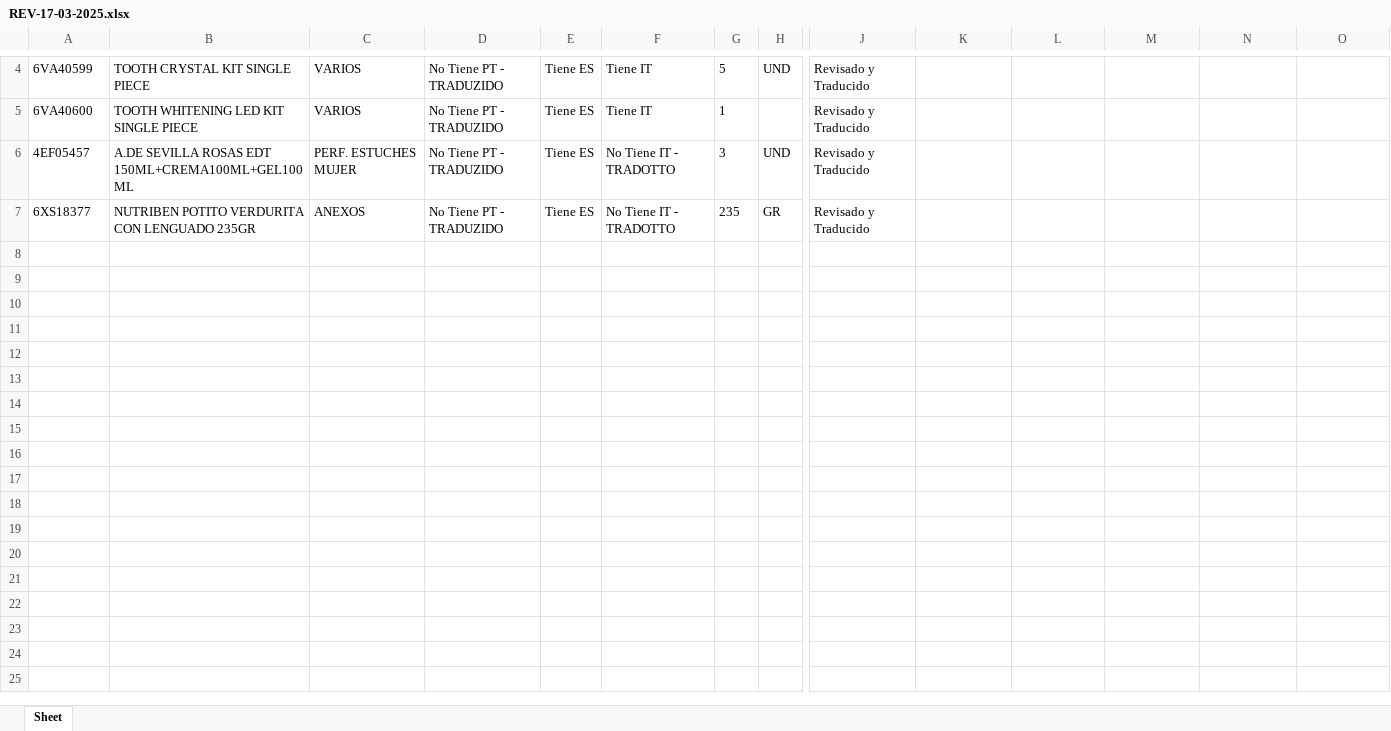
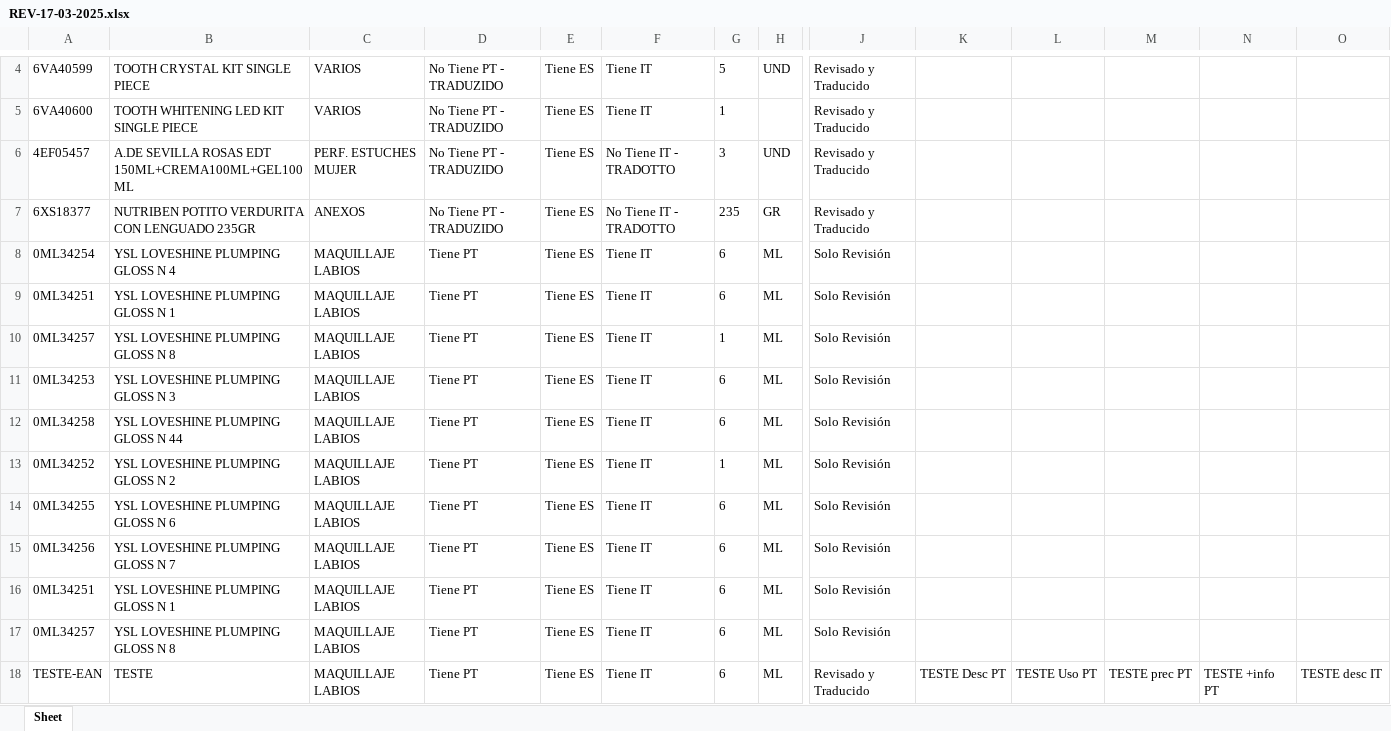
Before and after one commit to partybrasil/Contador-Revisiones, an Excel workbook: REVs/REV-17-03-2025.xlsx, sheet Sheet, drawn as a sheet; only a part is shown, gaps mark what is left out; values as stored, in another font and other column widths than the file's, no borders; rows hold the shown columns only; the diff names each change by its address in the sheet, - before the commit and + after, or states it on an @@ line.

```diff
--- a/REVs/REV-17-03-2025.xlsx (sheet Sheet)
+++ b/REVs/REV-17-03-2025.xlsx (sheet Sheet)
+row 8: 0ML34254 | YSL LOVESHINE PLUMPING GLOSS N 4 | MAQUILLAJE LABIOS | Tiene PT | Tiene ES | Tiene IT | 6 | ML | Solo Revisión
+row 9: 0ML34251 | YSL LOVESHINE PLUMPING GLOSS N 1 | MAQUILLAJE LABIOS | Tiene PT | Tiene ES | Tiene IT | 6 | ML | Solo Revisión
+row 10: 0ML34257 | YSL LOVESHINE PLUMPING GLOSS N 8 | MAQUILLAJE LABIOS | Tiene PT | Tiene ES | Tiene IT | 1 | ML | Solo Revisión
+row 11: 0ML34253 | YSL LOVESHINE PLUMPING GLOSS N 3 | MAQUILLAJE LABIOS | Tiene PT | Tiene ES | Tiene IT | 6 | ML | Solo Revisión
+row 12: 0ML34258 | YSL LOVESHINE PLUMPING GLOSS N 44 | MAQUILLAJE LABIOS | Tiene PT | Tiene ES | Tiene IT | 6 | ML | Solo Revisión
+row 13: 0ML34252 | YSL LOVESHINE PLUMPING GLOSS N 2 | MAQUILLAJE LABIOS | Tiene PT | Tiene ES | Tiene IT | 1 | ML | Solo Revisión
+row 14: 0ML34255 | YSL LOVESHINE PLUMPING GLOSS N 6 | MAQUILLAJE LABIOS | Tiene PT | Tiene ES | Tiene IT | 6 | ML | Solo Revisión
+row 15: 0ML34256 | YSL LOVESHINE PLUMPING GLOSS N 7 | MAQUILLAJE LABIOS | Tiene PT | Tiene ES | Tiene IT | 6 | ML | Solo Revisión
+row 16: 0ML34251 | YSL LOVESHINE PLUMPING GLOSS N 1 | MAQUILLAJE LABIOS | Tiene PT | Tiene ES | Tiene IT | 6 | ML | Solo Revisión
+row 17: 0ML34257 | YSL LOVESHINE PLUMPING GLOSS N 8 | MAQUILLAJE LABIOS | Tiene PT | Tiene ES | Tiene IT | 6 | ML | Solo Revisión
+row 18: TESTE-EAN | TESTE | MAQUILLAJE LABIOS | Tiene PT | Tiene ES | Tiene IT | 6 | ML | Revisado y Traducido | TESTE Desc PT | TESTE Uso PT | TESTE prec PT | TESTE +info PT | TESTE desc IT
```
Also changed, not shown: 1 other file.
